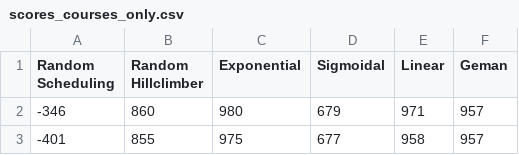
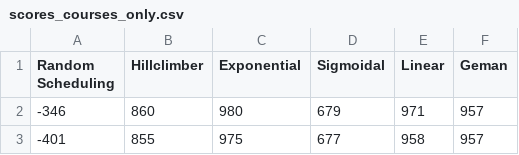
Before and after one commit to samverh/Rooster, a CSV file: results/scores_courses_only.csv, drawn as a sheet; only a part is shown.

```diff
--- a/results/scores_courses_only.csv
+++ b/results/scores_courses_only.csv
@@ -1,2 +1,2 @@
-Random Scheduling,Random Hillclimber,Exponential,Sigmoidal,Linear,Geman
+Random Scheduling,Hillclimber,Exponential,Sigmoidal,Linear,Geman
 -346,860,980,679,971,957
```
Also changed, not shown: results/schedule.csv, 6 other files.
